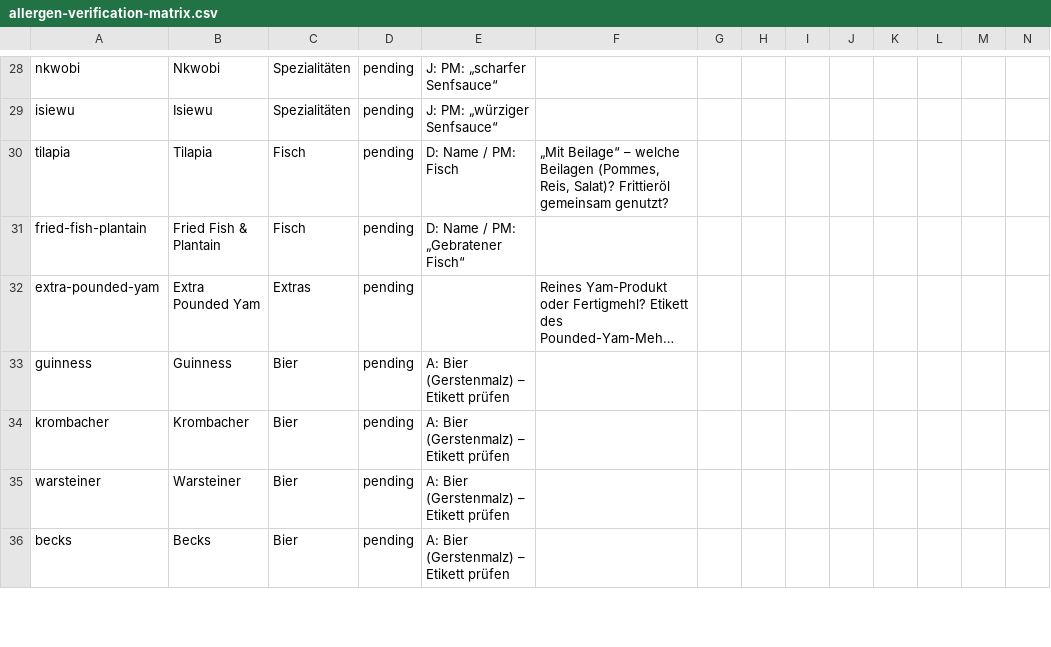
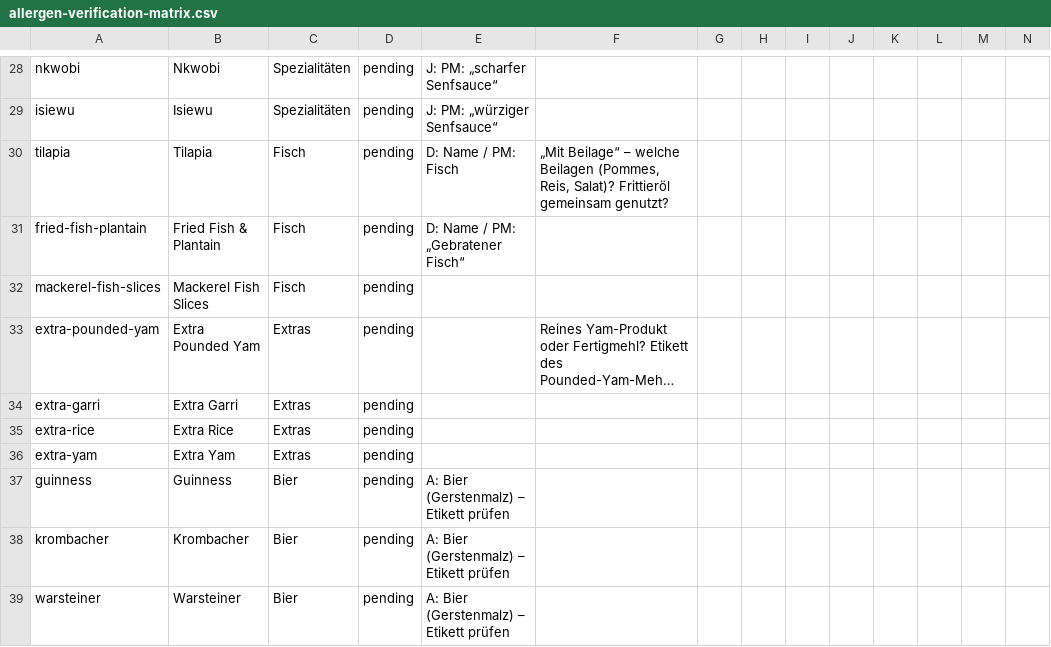
Before and after one commit to buddy1974/afrolink-restaurant-online, a CSV file: docs/compliance/allergen-verification-matrix.csv, drawn as a sheet; only a part is shown, gaps mark what is left out; the shorter side is filled out with more unchanged rows; long unchanged cells end in …; rows hold the shown columns only; the diff names each change by its address in the sheet, - before the commit and + after, or states it on an @@ line.

```diff
--- a/docs/compliance/allergen-verification-matrix.csv
+++ b/docs/compliance/allergen-verification-matrix.csv
+row 32: mackerel-fish-slices | Mackerel Fish Slices | Fisch | pending
+row 34: extra-garri | Extra Garri | Extras | pending
+row 35: extra-rice | Extra Rice | Extras | pending
+row 36: extra-yam | Extra Yam | Extras | pending
```
Also changed, not shown: 19 other files.
